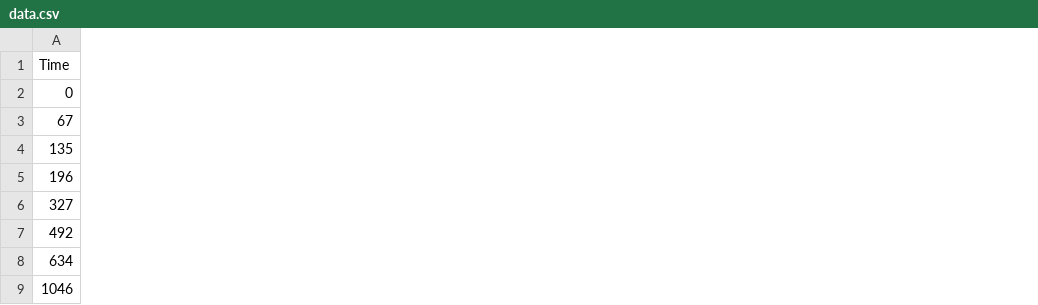
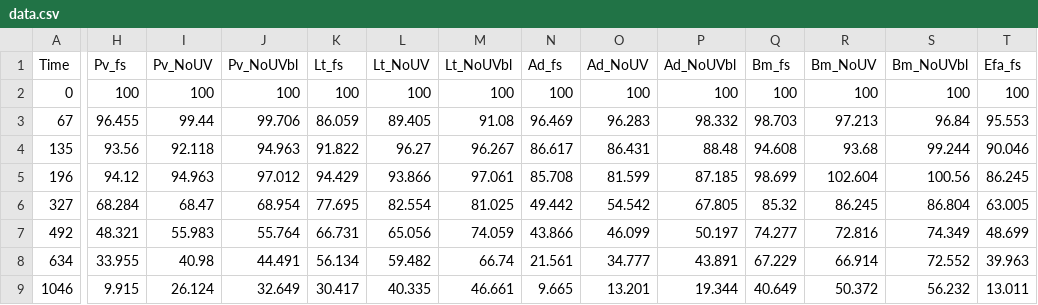
Before and after one commit to AgustinSarquis/aridec, a CSV file: data/Day2018/data.csv, drawn as a sheet; only a part is shown, gaps mark what is left out; the diff covers the shown part only; the diff names each change by its address in the sheet, - before the commit and + after, or states it on an @@ line.

```diff
--- a/data/Day2018/data.csv
+++ b/data/Day2018/data.csv
+column H (Pv_fs), rows 2-9: 100 | 96.455 | 93.56 | 94.12 | 68.284 | 48.321 | 33.955 | 9.915
+column I (Pv_NoUV), rows 2-9: 100 | 99.44 | 92.118 | 94.963 | 68.47 | 55.983 | 40.98 | 26.124
+column J (Pv_NoUVbl), rows 2-9: 100 | 99.706 | 94.963 | 97.012 | 68.954 | 55.764 | 44.491 | 32.649
+column K (Lt_fs), rows 2-9: 100 | 86.059 | 91.822 | 94.429 | 77.695 | 66.731 | 56.134 | 30.417
+column L (Lt_NoUV), rows 2-9: 100 | 89.405 | 96.27 | 93.866 | 82.554 | 65.056 | 59.482 | 40.335
+column M (Lt_NoUVbl), rows 2-9: 100 | 91.08 | 96.267 | 97.061 | 81.025 | 74.059 | 66.74 | 46.661
+column N (Ad_fs), rows 2-9: 100 | 96.469 | 86.617 | 85.708 | 49.442 | 43.866 | 21.561 | 9.665
+column O (Ad_NoUV), rows 2-9: 100 | 96.283 | 86.431 | 81.599 | 54.542 | 46.099 | 34.777 | 13.201
+column P (Ad_NoUVbl), rows 2-9: 100 | 98.332 | 88.48 | 87.185 | 67.805 | 50.197 | 43.891 | 19.344
+column Q (Bm_fs), rows 2-9: 100 | 98.703 | 94.608 | 98.699 | 85.32 | 74.277 | 67.229 | 40.649
+column R (Bm_NoUV), rows 2-9: 100 | 97.213 | 93.68 | 102.604 | 86.245 | 72.816 | 66.914 | 50.372
+column S (Bm_NoUVbl), rows 2-9: 100 | 96.84 | 99.244 | 100.56 | 86.804 | 74.349 | 72.552 | 56.232
+column T (Efa_fs), rows 2-9: 100 | 95.553 | 90.046 | 86.245 | 63.005 | 48.699 | 39.963 | 13.011
```
Also changed, not shown: 17 added columns and 3 edited cells elsewhere in this file, 1 other file.
